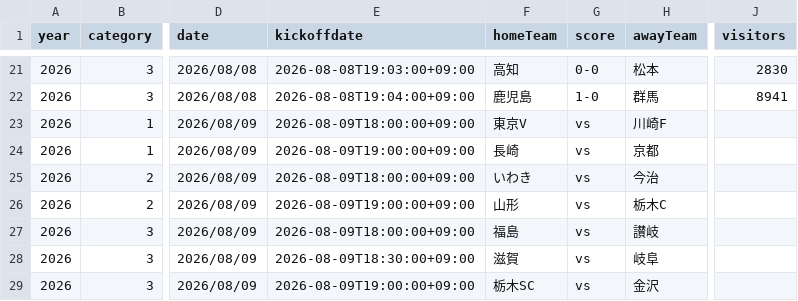
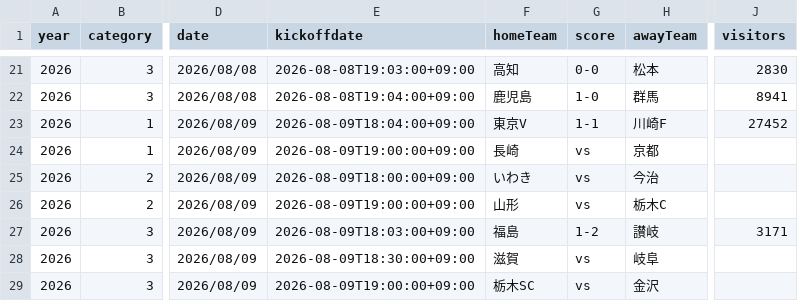
Before and after one commit to k-addtimes/jleague_open_data, a CSV file: processed/current_schedule_with_ids.csv, drawn as a sheet; only a part is shown, gaps mark what is left out; the diff names each change by its address in the sheet, - before the commit and + after, or states it on an @@ line.

```diff
--- a/processed/current_schedule_with_ids.csv
+++ b/processed/current_schedule_with_ids.csv
-E23 (kickoffdate): 2026-08-09T18:00:00+09:00
+E23 (kickoffdate): 2026-08-09T18:04:00+09:00
-G23 (score): vs
+G23 (score): 1-1
-J23 (visitors): (empty)
+J23 (visitors): 27452
-E27 (kickoffdate): 2026-08-09T18:00:00+09:00
+E27 (kickoffdate): 2026-08-09T18:03:00+09:00
-G27 (score): vs
+G27 (score): 1-2
-J27 (visitors): (empty)
+J27 (visitors): 3171
```
